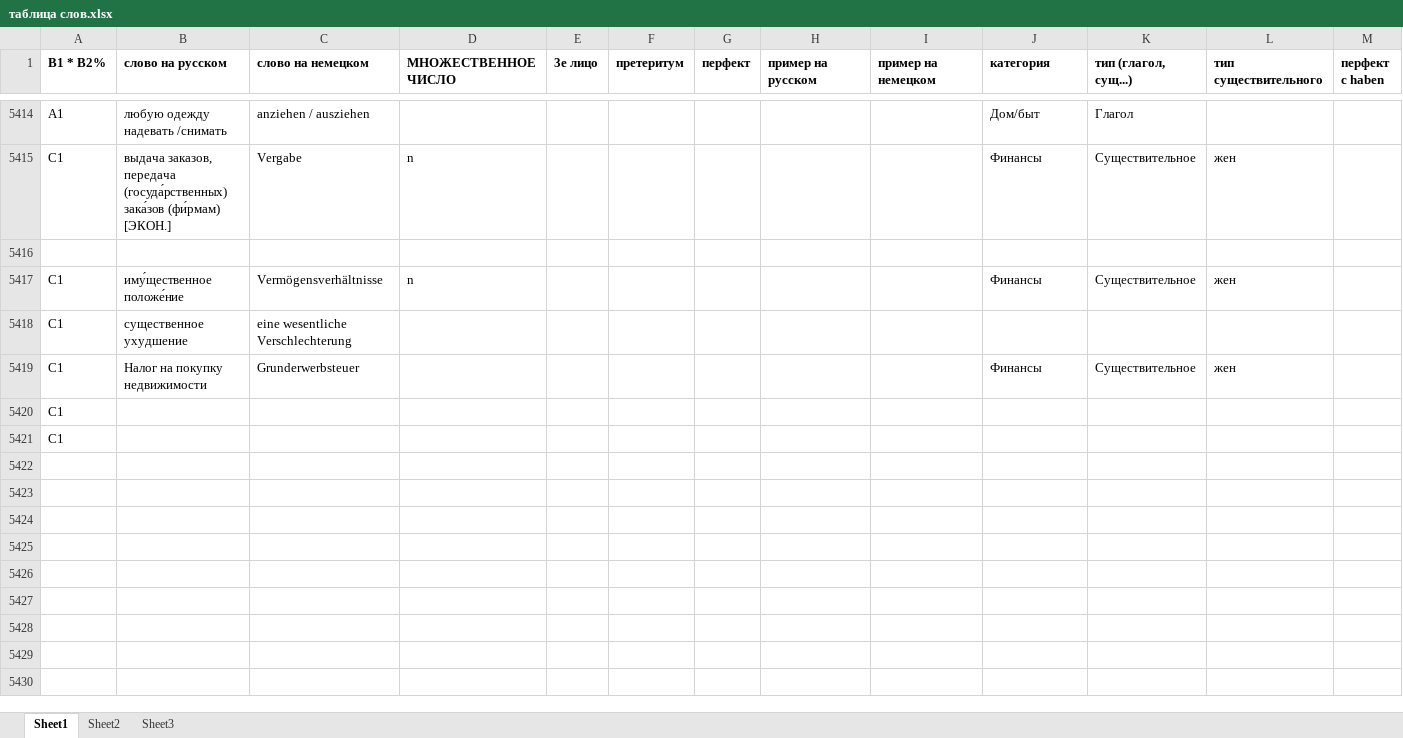
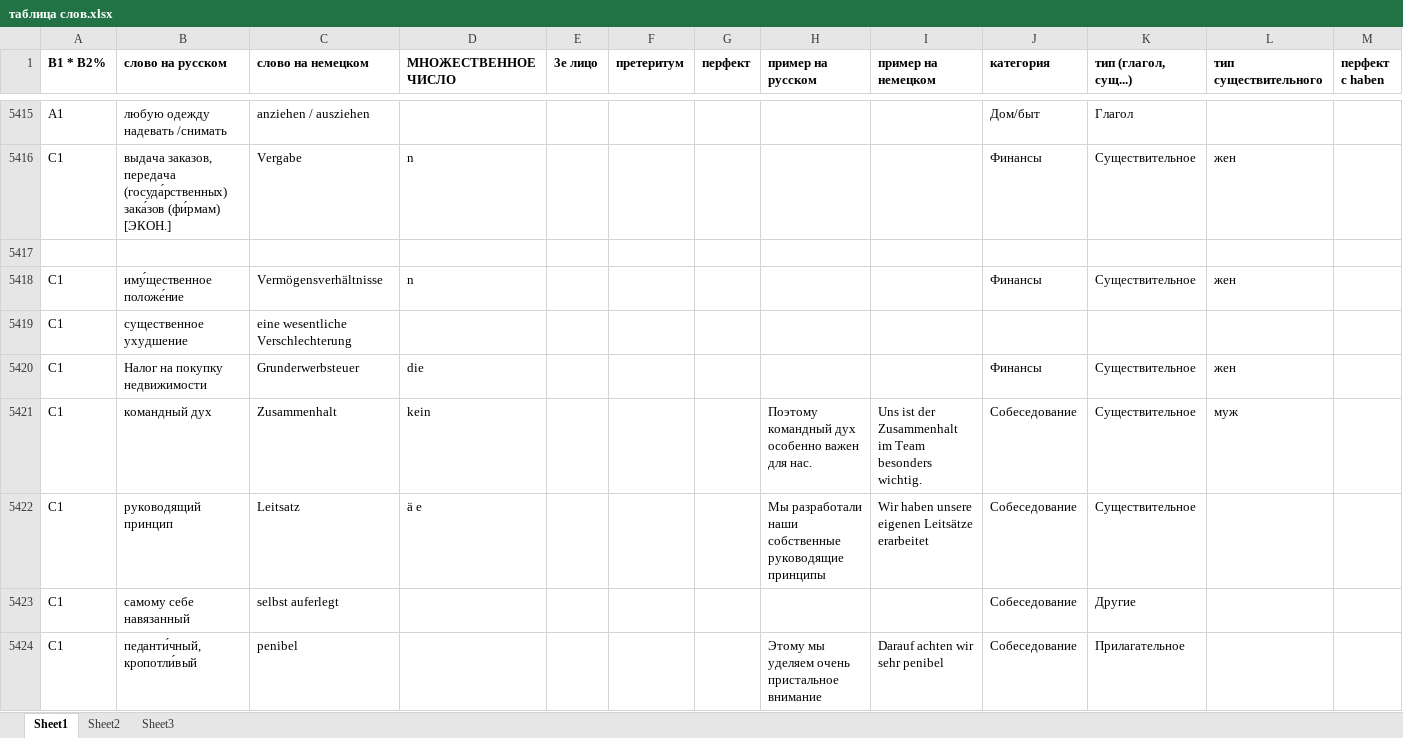
Before and after one commit to h-shvedko/cards_entry_file_xlsx, an Excel workbook: таблица слов.xlsx, sheet Sheet1, drawn as a sheet; only a part is shown, gaps mark what is left out; the shorter side is filled out with more unchanged rows; values as stored, in another font and other column widths than the file's, no borders; addresses are those after the commit; rows hold the shown columns only; the diff covers the shown part only; the diff names each change by its address in the sheet, - before the commit and + after, or states it on an @@ line.

Commit message:
20072020

```diff
--- a/таблица слов.xlsx (sheet Sheet1)
+++ b/таблица слов.xlsx (sheet Sheet1)
-D5420 (МНОЖЕСТВЕННОЕ ЧИСЛО): (empty)
+D5420 (МНОЖЕСТВЕННОЕ ЧИСЛО): die
+row 5421: С1 | командный дух | Zusammenhalt | kein |  |  |  | Поэтому командный дух особенно важен для нас. | Uns ist der Zusammenhalt im Team besonders wichtig. | Собеседование | Существительное | муж
+row 5422: С1 | руководящий принцип | Leitsatz | ä e |  |  |  | Мы разработали наши собственные руководящие принципы | Wir haben unsere eigenen Leitsätze erarbeitet | Собеседование | Существительное
+row 5423: С1 | самому себе навязанный | selbst auferlegt |  |  |  |  |  |  | Собеседование | Другие
+row 5424: С1 | педанти́чный, кропотли́вый | penibel |  |  |  |  | Этому мы уделяем очень пристальное внимание | Darauf achten wir sehr penibel | Собеседование | Прилагательное
```
Also changed, not shown: 6 added rows, 8 edited cells and cell formats elsewhere in this sheet, formulas that keep their value.
